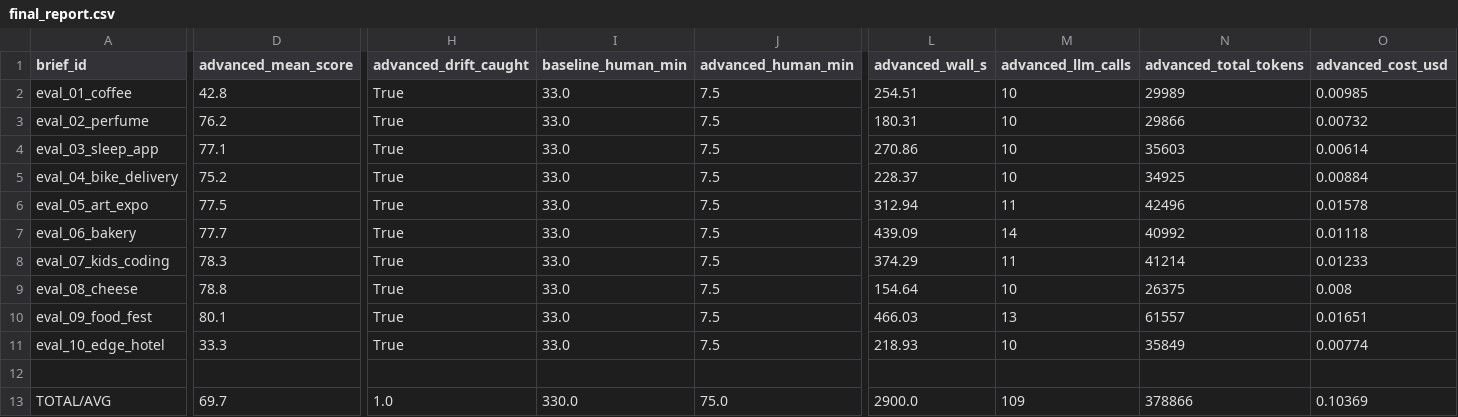
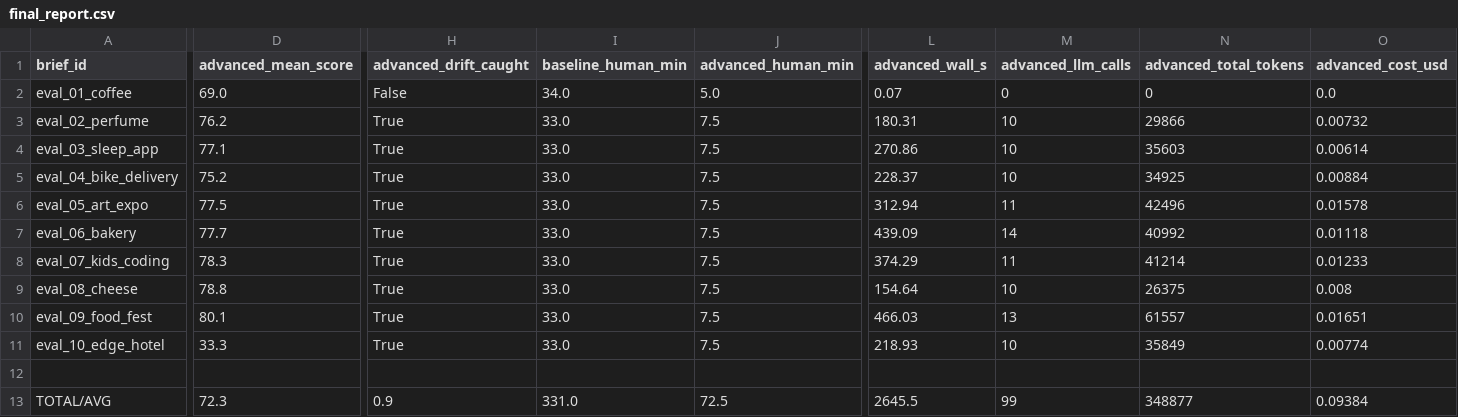
Before and after one commit to indrad3v4/micro1-hackathon, a CSV file: cc-app/evaluation/results/final_report.csv, drawn as a sheet; only a part is shown, gaps mark what is left out; the diff covers the shown part only; the diff names each change by its address in the sheet, - before the commit and + after, or states it on an @@ line.

Commit message:
feat(goal): goal as first-class citizen - goal_fit signal per verdict (LLM+heuristic), required goal in court_run_brief + UI, GOAL_DRIFT_PROBES second probe class in benchmark, goal in court_review prompt; sync submission/code

```diff
--- a/cc-app/evaluation/results/final_report.csv
+++ b/cc-app/evaluation/results/final_report.csv
-D2 (advanced_mean_score): 42.8
+D2 (advanced_mean_score): 69.0
-H2 (advanced_drift_caught): True
+H2 (advanced_drift_caught): False
-I2 (baseline_human_min): 33.0
+I2 (baseline_human_min): 34.0
-J2 (advanced_human_min): 7.5
+J2 (advanced_human_min): 5.0
-L2 (advanced_wall_s): 254.51
+L2 (advanced_wall_s): 0.07
-M2 (advanced_llm_calls): 10
+M2 (advanced_llm_calls): 0
-N2 (advanced_total_tokens): 29989
+N2 (advanced_total_tokens): 0
-O2 (advanced_cost_usd): 0.00985
+O2 (advanced_cost_usd): 0.0
-D13 (advanced_mean_score): 69.7
+D13 (advanced_mean_score): 72.3
-H13 (advanced_drift_caught): 1.0
+H13 (advanced_drift_caught): 0.9
-I13 (baseline_human_min): 330.0
+I13 (baseline_human_min): 331.0
-J13 (advanced_human_min): 75.0
+J13 (advanced_human_min): 72.5
-L13 (advanced_wall_s): 2900.0
+L13 (advanced_wall_s): 2645.5
-M13 (advanced_llm_calls): 109
+M13 (advanced_llm_calls): 99
-N13 (advanced_total_tokens): 378866
+N13 (advanced_total_tokens): 348877
-O13 (advanced_cost_usd): 0.10369
+O13 (advanced_cost_usd): 0.09384
```
Also changed, not shown: 7 edited cells elsewhere in this file, 24 other files.
